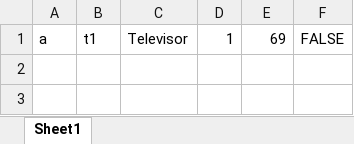
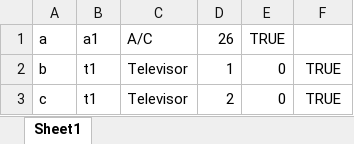
Before and after one commit to marcosvp20/TP_POO, an Excel workbook: planilhas/automacoes.xlsx, sheet Sheet1, drawn as a sheet; values as stored, in another font and other column widths than the file's, no borders; addresses are those after the commit; the diff names each change by its address in the sheet, - before the commit and + after, or states it on an @@ line.

```diff
--- a/planilhas/automacoes.xlsx (sheet Sheet1)
+++ b/planilhas/automacoes.xlsx (sheet Sheet1)
+row 1: a | a1 | A/C | 26 | TRUE
-A2: a
+A2: b
-E2: 69
+E2: 0
-F2: FALSE
+F2: TRUE
+row 3: c | t1 | Televisor | 2 | 0 | TRUE
```
Also changed, not shown: planilhas/automacoestemp.xlsx, 5 other files.
